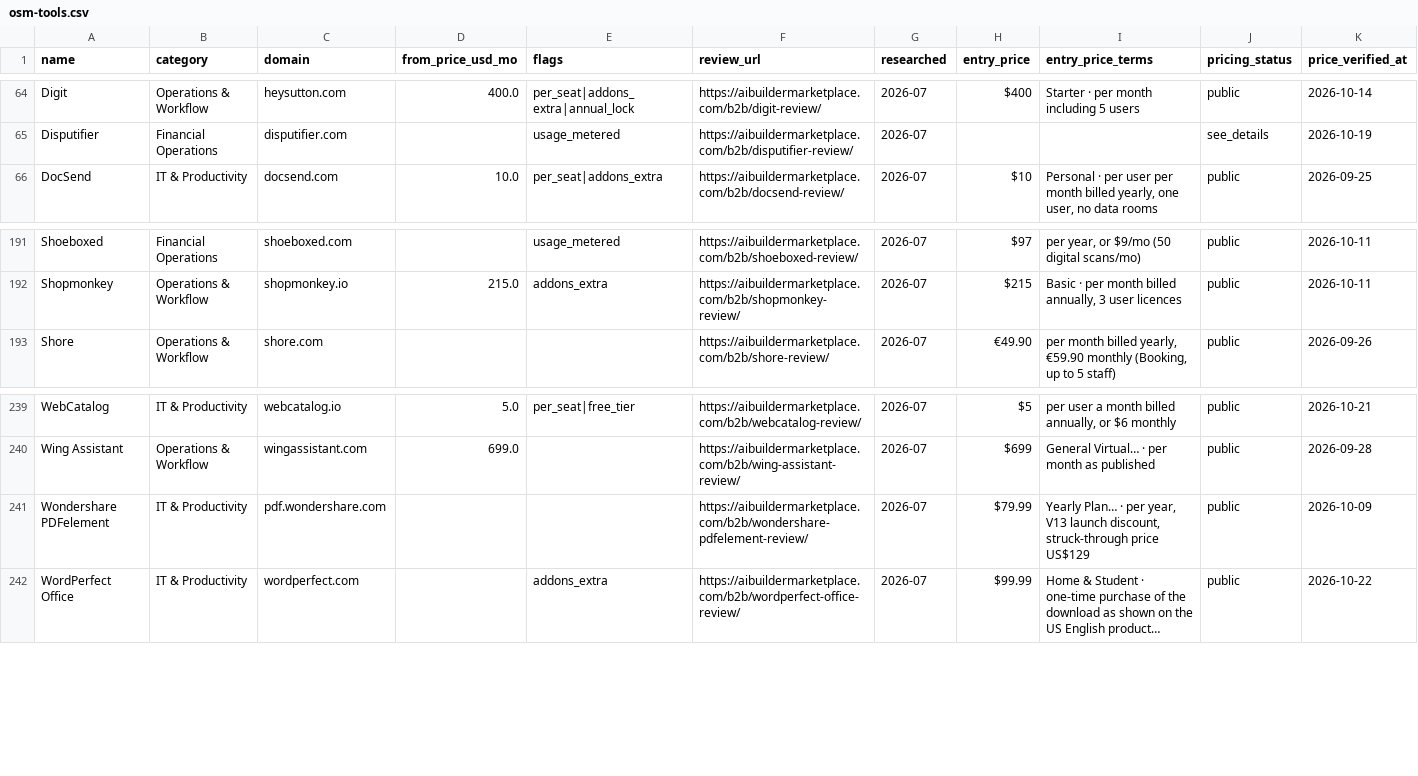
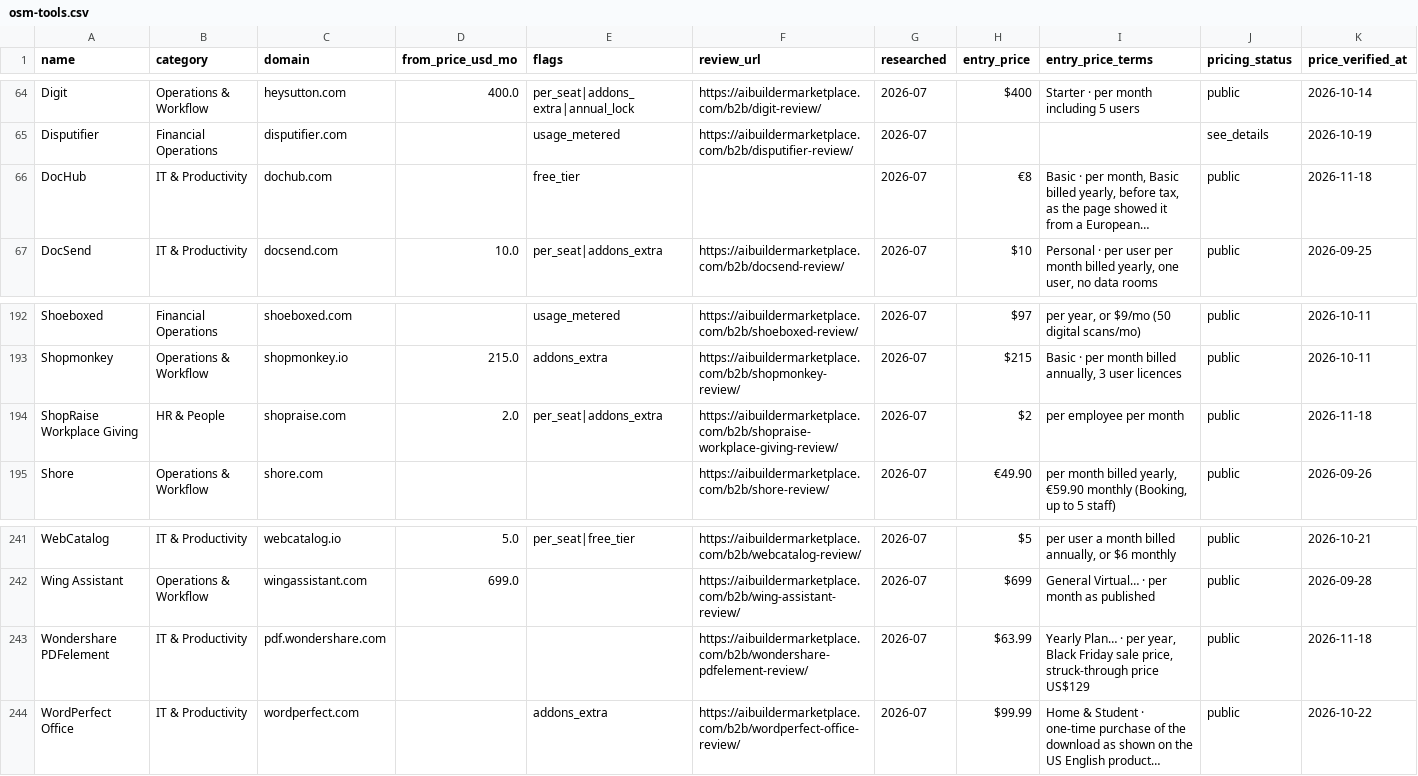
Before and after one commit to NewBegin-gif/officesoftwaremarketplace, a CSV file: data/osm-tools.csv, drawn as a sheet; only a part is shown, gaps mark what is left out.

```diff
--- a/data/osm-tools.csv
+++ b/data/osm-tools.csv
@@ -65,2 +65,3 @@ Digit,Operations & Workflow,heysutton.com,400.0,per_seat|addons_extra|annual_loc
 Disputifier,Financial Operations,disputifier.com,,usage_metered,https://aibuildermarketplace.com/b2b/disputifier-review/,2026-07,,,see_details,2026-10-19
+DocHub,IT & Productivity,dochub.com,,free_tier,,2026-07,€8,"Basic · per month, Basic billed yearly, before tax, as the page showed it from a European…",public,2026-11-18
 DocSend,IT & Productivity,docsend.com,10.0,per_seat|addons_extra,https://aibuildermarketplace.com/b2b/docsend-review/,2026-07,$10,"Personal · per user per month billed yearly, one user, no data rooms",public,2026-09-25
@@ -192,2 +193,3 @@ Shoeboxed,Financial Operations,shoeboxed.com,,usage_metered,https://aibuildermar
 Shopmonkey,Operations & Workflow,shopmonkey.io,215.0,addons_extra,https://aibuildermarketplace.com/b2b/shopmonkey-review/,2026-07,$215,"Basic · per month billed annually, 3 user licences",public,2026-10-11
+ShopRaise Workplace Giving,HR & People,shopraise.com,2.0,per_seat|addons_extra,https://aibuildermarketplace.com/b2b/shopraise-workplace-giving-review/,2026-07,$2,per employee per month,public,2026-11-18
 Shore,Operations & Workflow,shore.com,,,https://aibuildermarketplace.com/b2b/shore-review/,2026-07,€49.90,"per month billed yearly, €59.90 monthly (Booking, up to 5 staff)",public,2026-09-26
@@ -240,3 +242,3 @@ WebCatalog,IT & Productivity,webcatalog.io,5.0,per_seat|free_tier,https://aibuil
 Wing Assistant,Operations & Workflow,wingassistant.com,699.0,,https://aibuildermarketplace.com/b2b/wing-assistant-review/,2026-07,$699,General Virtual… · per month as published,public,2026-09-28
-Wondershare PDFelement,IT & Productivity,pdf.wondershare.com,,,https://aibuildermarketplace.com/b2b/wondershare-pdfelement-review/,2026-07,$79.99,"Yearly Plan… · per year, V13 launch discount, struck-through price US$129",public,2026-10-09
+Wondershare PDFelement,IT & Productivity,pdf.wondershare.com,,,https://aibuildermarketplace.com/b2b/wondershare-pdfelement-review/,2026-07,$63.99,"Yearly Plan… · per year, Black Friday sale price, struck-through price US$129",public,2026-11-18
 WordPerfect Office,IT & Productivity,wordperfect.com,,addons_extra,https://aibuildermarketplace.com/b2b/wordperfect-office-review/,2026-07,$99.99,Home & Student · one-time purchase of the download as shown on the US English product…,public,2026-10-22
```
Also changed, not shown: data/osm-flags.csv, 7 other files.
